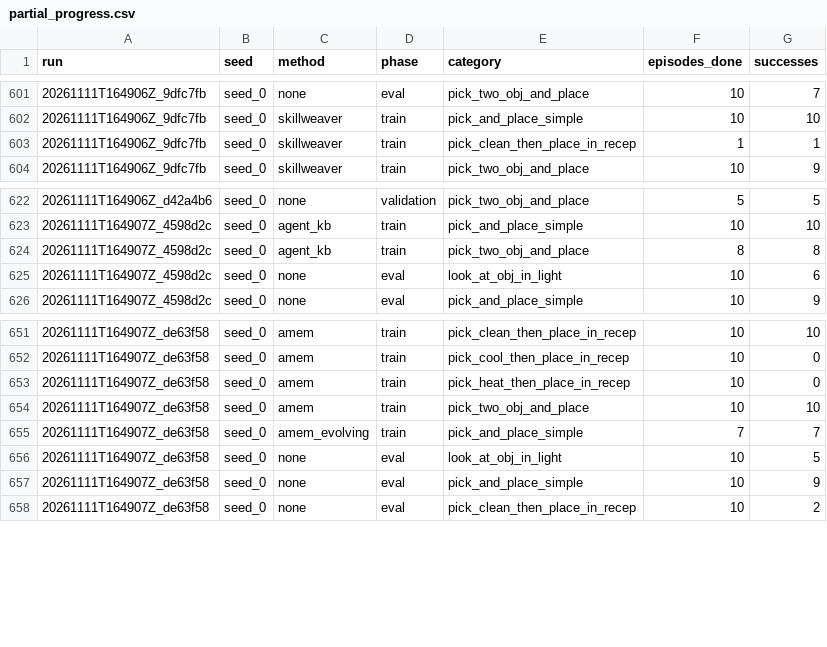
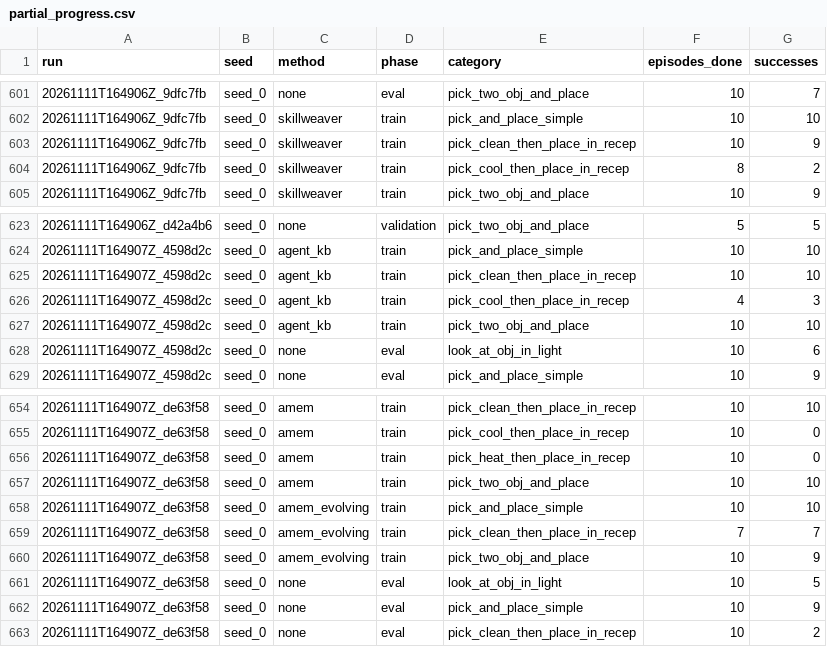
Before and after one commit to Vedant2100/evo-mem-bench, a CSV file: reports/bender/partial_progress.csv, drawn as a sheet; only a part is shown, gaps mark what is left out.

Commit message:
bender results update 2026-11-11 12:25

```diff
--- a/reports/bender/partial_progress.csv
+++ b/reports/bender/partial_progress.csv
@@ -602,3 +602,4 @@ run,seed,method,phase,category,episodes_done,successes
 20261111T164906Z_9dfc7fb,seed_0,skillweaver,train,pick_and_place_simple,10,10
-20261111T164906Z_9dfc7fb,seed_0,skillweaver,train,pick_clean_then_place_in_recep,1,1
+20261111T164906Z_9dfc7fb,seed_0,skillweaver,train,pick_clean_then_place_in_recep,10,9
+20261111T164906Z_9dfc7fb,seed_0,skillweaver,train,pick_cool_then_place_in_recep,8,2
 20261111T164906Z_9dfc7fb,seed_0,skillweaver,train,pick_two_obj_and_place,10,9
@@ -623,3 +624,5 @@ run,seed,method,phase,category,episodes_done,successes
 20261111T164907Z_4598d2c,seed_0,agent_kb,train,pick_and_place_simple,10,10
-20261111T164907Z_4598d2c,seed_0,agent_kb,train,pick_two_obj_and_place,8,8
+20261111T164907Z_4598d2c,seed_0,agent_kb,train,pick_clean_then_place_in_recep,10,10
+20261111T164907Z_4598d2c,seed_0,agent_kb,train,pick_cool_then_place_in_recep,4,3
+20261111T164907Z_4598d2c,seed_0,agent_kb,train,pick_two_obj_and_place,10,10
 20261111T164907Z_4598d2c,seed_0,none,eval,look_at_obj_in_light,10,6
@@ -654,3 +657,5 @@ run,seed,method,phase,category,episodes_done,successes
 20261111T164907Z_de63f58,seed_0,amem,train,pick_two_obj_and_place,10,10
-20261111T164907Z_de63f58,seed_0,amem_evolving,train,pick_and_place_simple,7,7
+20261111T164907Z_de63f58,seed_0,amem_evolving,train,pick_and_place_simple,10,10
+20261111T164907Z_de63f58,seed_0,amem_evolving,train,pick_clean_then_place_in_recep,7,7
+20261111T164907Z_de63f58,seed_0,amem_evolving,train,pick_two_obj_and_place,10,9
 20261111T164907Z_de63f58,seed_0,none,eval,look_at_obj_in_light,10,5
```
